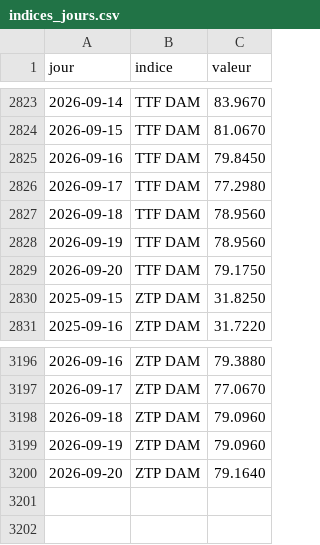
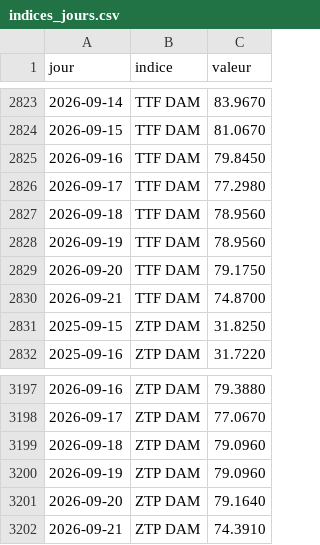
Before and after one commit to amcaw/energy-db, a CSV file: data/indices_jours.csv, drawn as a sheet; only a part is shown, gaps mark what is left out; the diff names each change by its address in the sheet, - before the commit and + after, or states it on an @@ line.

```diff
--- a/data/indices_jours.csv
+++ b/data/indices_jours.csv
+row 2830: 2026-09-21 | TTF DAM | 74.8700
+row 3202: 2026-09-21 | ZTP DAM | 74.3910
```
Also changed, not shown: collecte/data/ttf_jours.csv, collecte/data/ztp_jours.csv, 4 other files.
